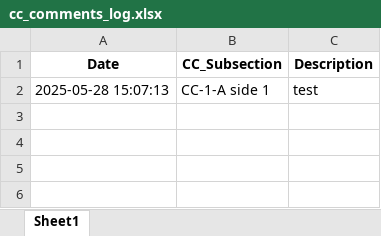
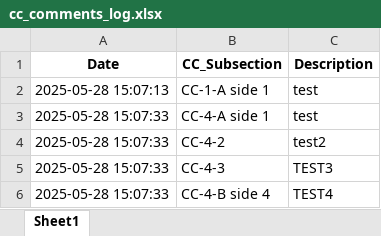
Before and after one commit to Squirrellzy/Repair-Tacker, an Excel workbook: cc_comments_log.xlsx, sheet Sheet1, drawn as a sheet; values as stored, in another font and other column widths than the file's, no borders; the diff names each change by its address in the sheet, - before the commit and + after, or states it on an @@ line.

Commit message:
Update log

```diff
--- a/cc_comments_log.xlsx (sheet Sheet1)
+++ b/cc_comments_log.xlsx (sheet Sheet1)
+row 3: 2025-05-28 15:07:33 | CC-4-A side 1 | test
+row 4: 2025-05-28 15:07:33 | CC-4-2 | test2
+row 5: 2025-05-28 15:07:33 | CC-4-3 | TEST3
+row 6: 2025-05-28 15:07:33 | CC-4-B side 4 | TEST4
```
